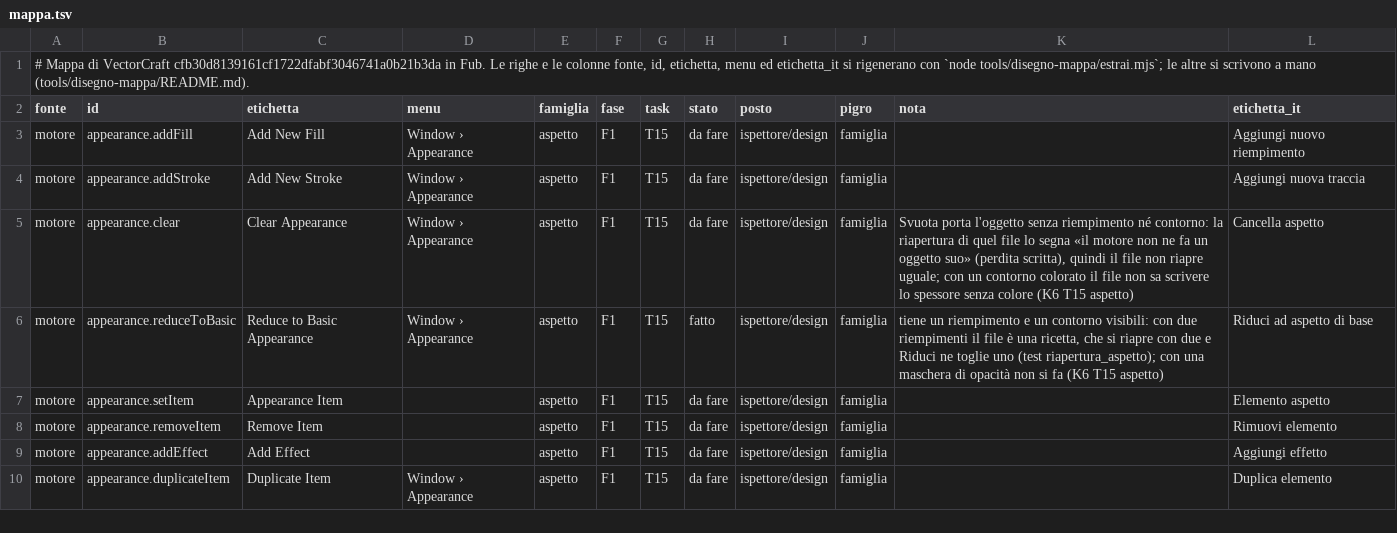
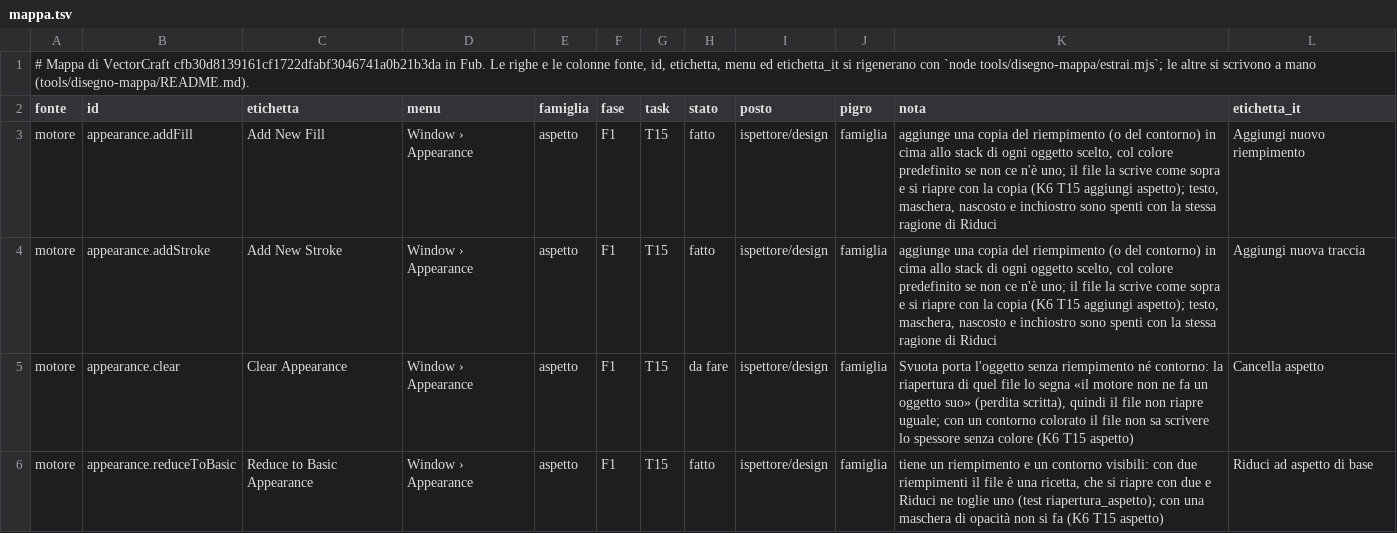
Before and after one commit to Fubeo/Fub, a TSV file: crates/fub-disegno/mappa.tsv, drawn as a sheet; only a part is shown; the shorter side is filled out with more unchanged rows.

Commit message:
feat(disegno): Aggiungi riempimento e Aggiungi contorno, con le riaperture

```diff
--- a/crates/fub-disegno/mappa.tsv
+++ b/crates/fub-disegno/mappa.tsv
@@ -2,4 +2,4 @@
 fonte	id	etichetta	menu	famiglia	fase	task	stato	posto	pigro	nota	etichetta_it
-motore	appearance.addFill	Add New Fill	Window › Appearance	aspetto	F1	T15	da fare	ispettore/design	famiglia		Aggiungi nuovo riempimento
-motore	appearance.addStroke	Add New Stroke	Window › Appearance	aspetto	F1	T15	da fare	ispettore/design	famiglia		Aggiungi nuova traccia
+motore	appearance.addFill	Add New Fill	Window › Appearance	aspetto	F1	T15	fatto	ispettore/design	famiglia	aggiunge una copia del riempimento (o del contorno) in cima allo stack di ogni oggetto scelto, col colore predefinito se non ce n'è uno; il file la scrive come sopra e si riapre con la copia (K6 T15 aggiungi aspetto); testo, maschera, nascosto e inchiostro sono spenti con la stessa ragione di Riduci	Aggiungi nuovo riempimento
+motore	appearance.addStroke	Add New Stroke	Window › Appearance	aspetto	F1	T15	fatto	ispettore/design	famiglia	aggiunge una copia del riempimento (o del contorno) in cima allo stack di ogni oggetto scelto, col colore predefinito se non ce n'è uno; il file la scrive come sopra e si riapre con la copia (K6 T15 aggiungi aspetto); testo, maschera, nascosto e inchiostro sono spenti con la stessa ragione di Riduci	Aggiungi nuova traccia
 motore	appearance.clear	Clear Appearance	Window › Appearance	aspetto	F1	T15	da fare	ispettore/design	famiglia	Svuota porta l'oggetto senza riempimento né contorno: la riapertura di quel file lo segna «il motore non ne fa un oggetto suo» (perdita scritta), quindi il file non riapre uguale; con un contorno colorato il file non sa scrivere lo spessore senza colore (K6 T15 aspetto)	Cancella aspetto
```
Also changed, not shown: 11 other files.
